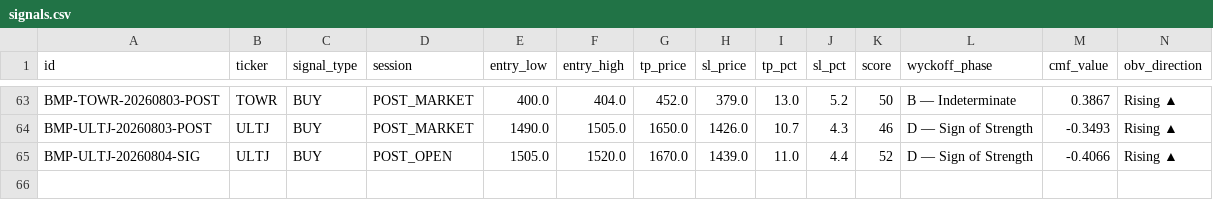
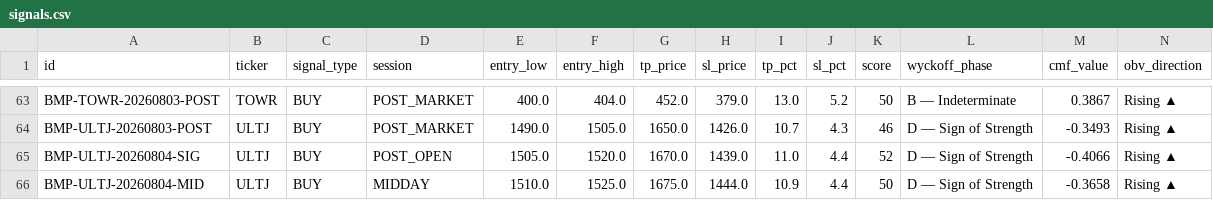
Before and after one commit to aryarifki/bandarmology-signalsFork, a CSV file: data/signals.csv, drawn as a sheet; only a part is shown, gaps mark what is left out; rows hold the shown columns only; the diff names each change by its address in the sheet, - before the commit and + after, or states it on an @@ line.

Commit message:
signals MIDDAY 2026-08-04 05:33 UTC

```diff
--- a/data/signals.csv
+++ b/data/signals.csv
+row 66: BMP-ULTJ-20260804-MID | ULTJ | BUY | MIDDAY | 1510.0 | 1525.0 | 1675.0 | 1444.0 | 10.9 | 4.4 | 50 | D — Sign of Strength | -0.3658 | Rising ▲
```
